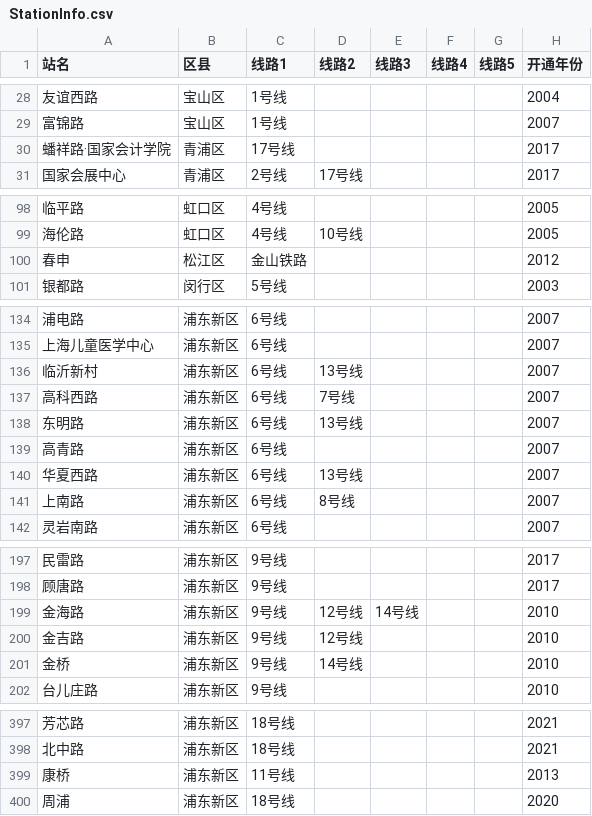
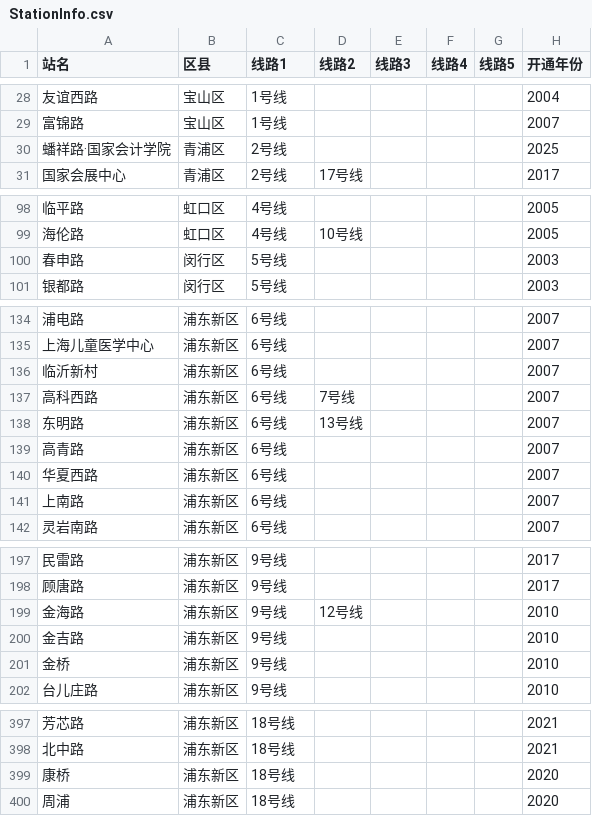
Before and after one commit to Ethan090827/XiaoCe2025, a CSV file: AllInOne/V3.0/data/StationInfo.csv, drawn as a sheet; only a part is shown, gaps mark what is left out; the diff covers the shown part only.

```diff
--- a/AllInOne/V3.0/data/StationInfo.csv
+++ b/AllInOne/V3.0/data/StationInfo.csv
@@ -29,3 +29,3 @@
 富锦路,宝山区,1号线,,,,,2007
-蟠祥路·国家会计学院,青浦区,17号线,,,,,2017
+蟠祥路·国家会计学院,青浦区,2号线,,,,,2025
 国家会展中心,青浦区,2号线,17号线,,,,2017
@@ -99,3 +99,3 @@
 海伦路,虹口区,4号线,10号线,,,,2005
-春申,松江区,金山铁路,,,,,2012
+春申路,闵行区,5号线,,,,,2003
 银都路,闵行区,5号线,,,,,2003
@@ -135,3 +135,3 @@
 上海儿童医学中心,浦东新区,6号线,,,,,2007
-临沂新村,浦东新区,6号线,13号线,,,,2007
+临沂新村,浦东新区,6号线,,,,,2007
 高科西路,浦东新区,6号线,7号线,,,,2007
@@ -139,4 +139,4 @@
 高青路,浦东新区,6号线,,,,,2007
-华夏西路,浦东新区,6号线,13号线,,,,2007
-上南路,浦东新区,6号线,8号线,,,,2007
+华夏西路,浦东新区,6号线,,,,,2007
+上南路,浦东新区,6号线,,,,,2007
 灵岩南路,浦东新区,6号线,,,,,2007
@@ -198,5 +198,5 @@
 顾唐路,浦东新区,9号线,,,,,2017
-金海路,浦东新区,9号线,12号线,14号线,,,2010
-金吉路,浦东新区,9号线,12号线,,,,2010
-金桥,浦东新区,9号线,14号线,,,,2010
+金海路,浦东新区,9号线,12号线,,,,2010
+金吉路,浦东新区,9号线,,,,,2010
+金桥,浦东新区,9号线,,,,,2010
 台儿庄路,浦东新区,9号线,,,,,2010
@@ -398,3 +398,3 @@
 北中路,浦东新区,18号线,,,,,2021
-康桥,浦东新区,11号线,,,,,2013
+康桥,浦东新区,18号线,,,,,2020
 周浦,浦东新区,18号线,,,,,2020
```
Also changed, not shown: 11 edited cells elsewhere in this file, 2 other files.
